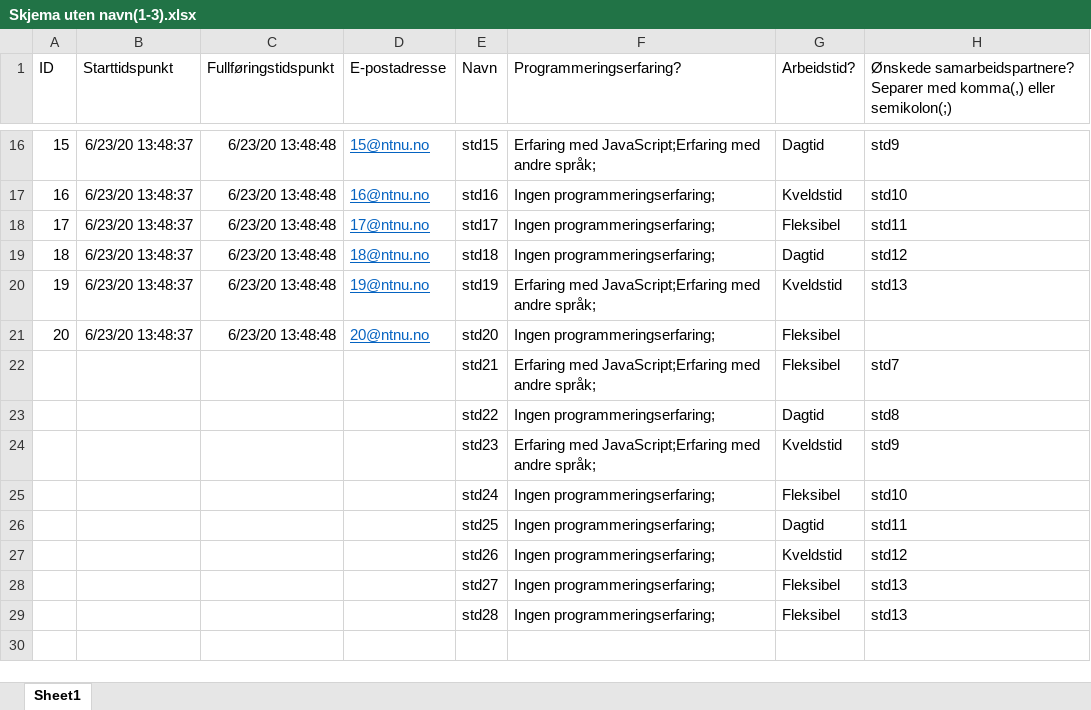
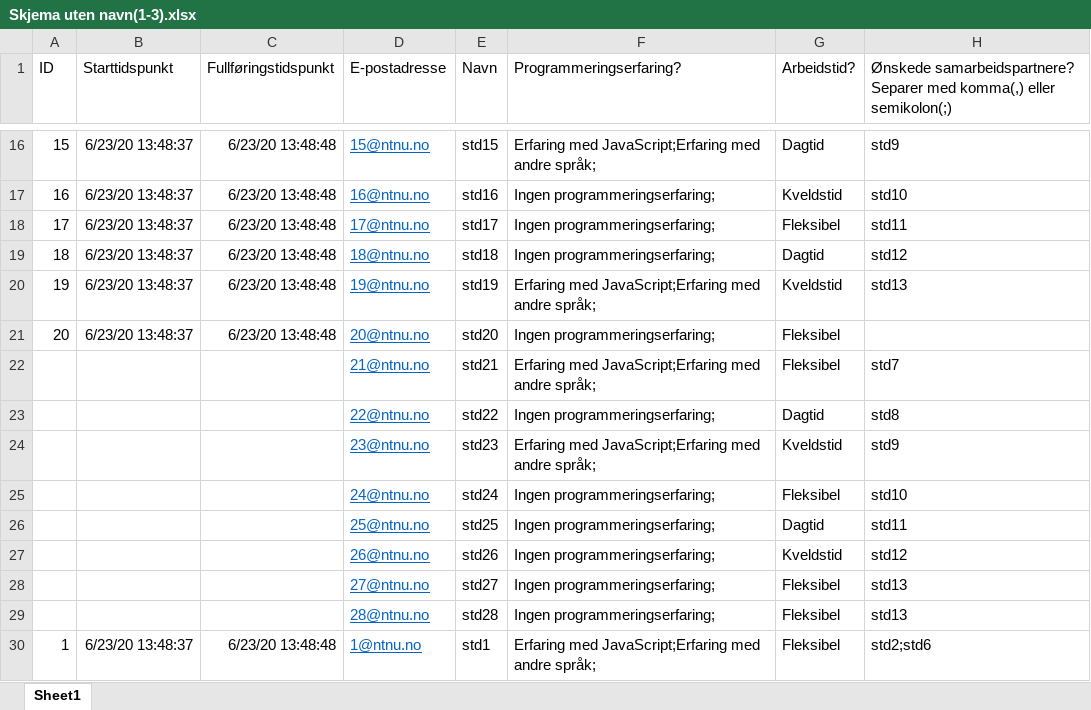
Before and after one commit to mbremyk/Gruppesammensetning, an Excel workbook: Skjema uten navn(1-3).xlsx, sheet Sheet1, drawn as a sheet; only a part is shown, gaps mark what is left out; values as stored, in another font and other column widths than the file's, no borders; table styles not drawn; the diff names each change by its address in the sheet, - before the commit and + after, or states it on an @@ line.

Commit message:
Adds possibility of updating a student with new data If a student answers twice the program will overwrite the values in the old student with the new data Fixed test data. All data _must_ have email, name, programming experience, preferred worktime

```diff
--- a/Skjema uten navn(1-3).xlsx (sheet Sheet1)
+++ b/Skjema uten navn(1-3).xlsx (sheet Sheet1)
-D22 (E-postadresse): (empty)
+D22 (E-postadresse): 21@ntnu.no
-D23 (E-postadresse): (empty)
+D23 (E-postadresse): 22@ntnu.no
-D24 (E-postadresse): (empty)
+D24 (E-postadresse): 23@ntnu.no
-D25 (E-postadresse): (empty)
+D25 (E-postadresse): 24@ntnu.no
-D26 (E-postadresse): (empty)
+D26 (E-postadresse): 25@ntnu.no
-D27 (E-postadresse): (empty)
+D27 (E-postadresse): 26@ntnu.no
-D28 (E-postadresse): (empty)
+D28 (E-postadresse): 27@ntnu.no
-D29 (E-postadresse): (empty)
+D29 (E-postadresse): 28@ntnu.no
+row 30: 1 | 6/23/20 13:48:37 | 6/23/20 13:48:48 | 1@ntnu.no | std1 | Erfaring med JavaScript;Erfaring med andre språk; | Fleksibel | std2;std6
```
Also changed, not shown: 3 other files.
